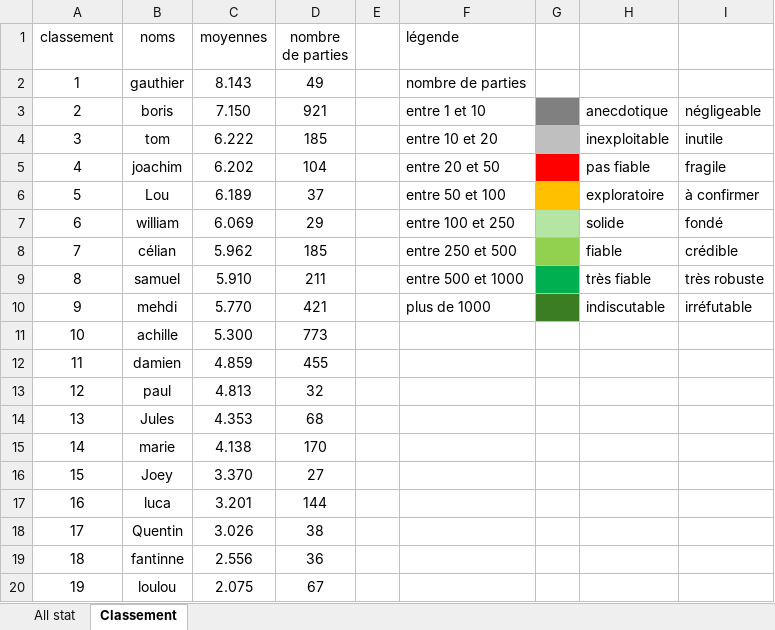
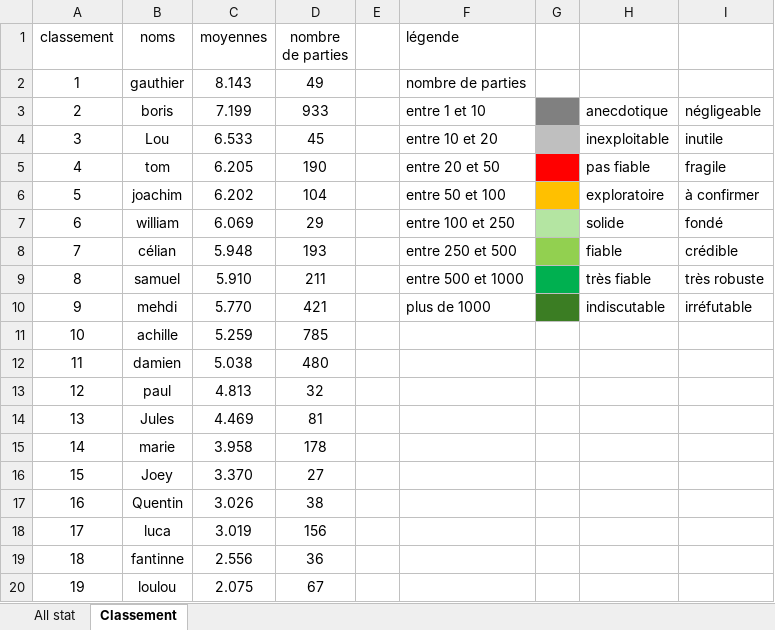
Before and after one commit to boris500/podium-quiz, an Excel workbook: classement_whist_2023_2025.xlsx, sheet Classement, drawn as a sheet; values as stored, in another font and other column widths than the file's, no borders; the diff names each change by its address in the sheet, - before the commit and + after, or states it on an @@ line.

```diff
--- a/classement_whist_2023_2025.xlsx (sheet Classement)
+++ b/classement_whist_2023_2025.xlsx (sheet Classement)
-C3 (moyennes): 7.150
+C3 (moyennes): 7.199
-D3 (nombre de parties): 921
+D3 (nombre de parties): 933
-B4 (noms): tom
+B4 (noms): Lou
-C4 (moyennes): 6.222
+C4 (moyennes): 6.533
-D4 (nombre de parties): 185
+D4 (nombre de parties): 45
-B5 (noms): joachim
+B5 (noms): tom
-C5 (moyennes): 6.202
+C5 (moyennes): 6.205
-D5 (nombre de parties): 104
+D5 (nombre de parties): 190
-B6 (noms): Lou
+B6 (noms): joachim
-C6 (moyennes): 6.189
+C6 (moyennes): 6.202
-D6 (nombre de parties): 37
+D6 (nombre de parties): 104
-C8 (moyennes): 5.962
+C8 (moyennes): 5.948
-D8 (nombre de parties): 185
+D8 (nombre de parties): 193
-C11 (moyennes): 5.300
+C11 (moyennes): 5.259
-D11 (nombre de parties): 773
+D11 (nombre de parties): 785
-C12 (moyennes): 4.859
+C12 (moyennes): 5.038
-D12 (nombre de parties): 455
+D12 (nombre de parties): 480
-C14 (moyennes): 4.353
+C14 (moyennes): 4.469
-D14 (nombre de parties): 68
+D14 (nombre de parties): 81
-C15 (moyennes): 4.138
+C15 (moyennes): 3.958
-D15 (nombre de parties): 170
+D15 (nombre de parties): 178
-B17 (noms): luca
+B17 (noms): Quentin
-C17 (moyennes): 3.201
+C17 (moyennes): 3.026
-D17 (nombre de parties): 144
+D17 (nombre de parties): 38
-B18 (noms): Quentin
+B18 (noms): luca
-C18 (moyennes): 3.026
+C18 (moyennes): 3.019
-D18 (nombre de parties): 38
+D18 (nombre de parties): 156
```
Also changed, not shown: sheet All stat, formulas that keep their value.
